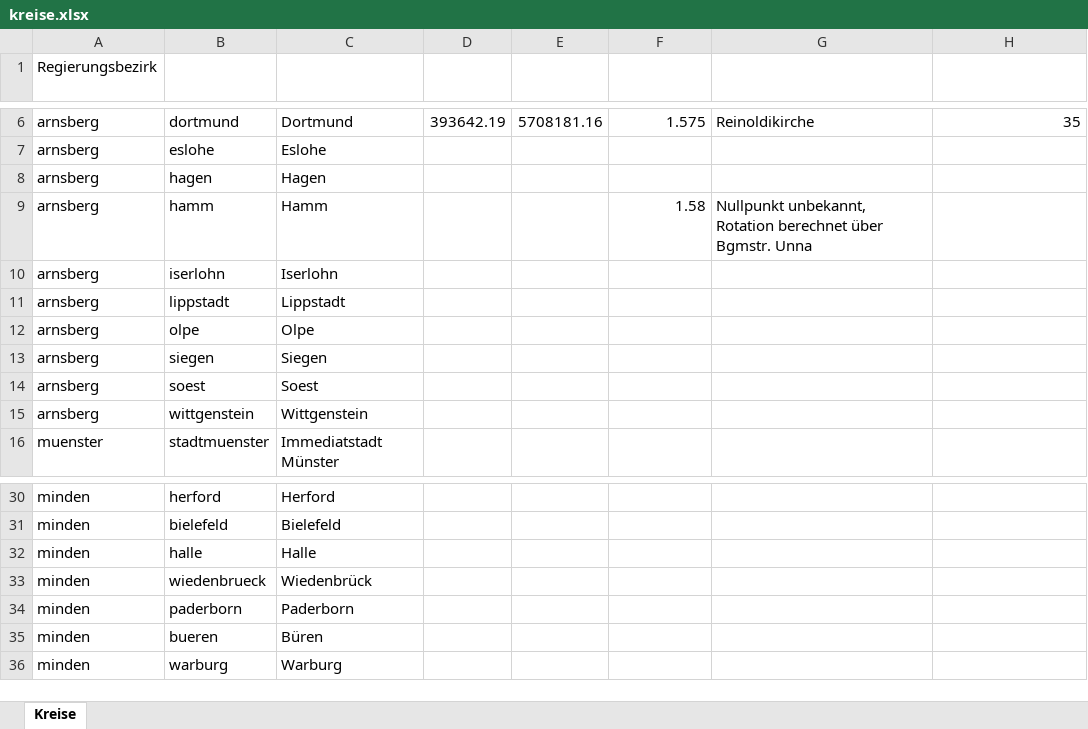
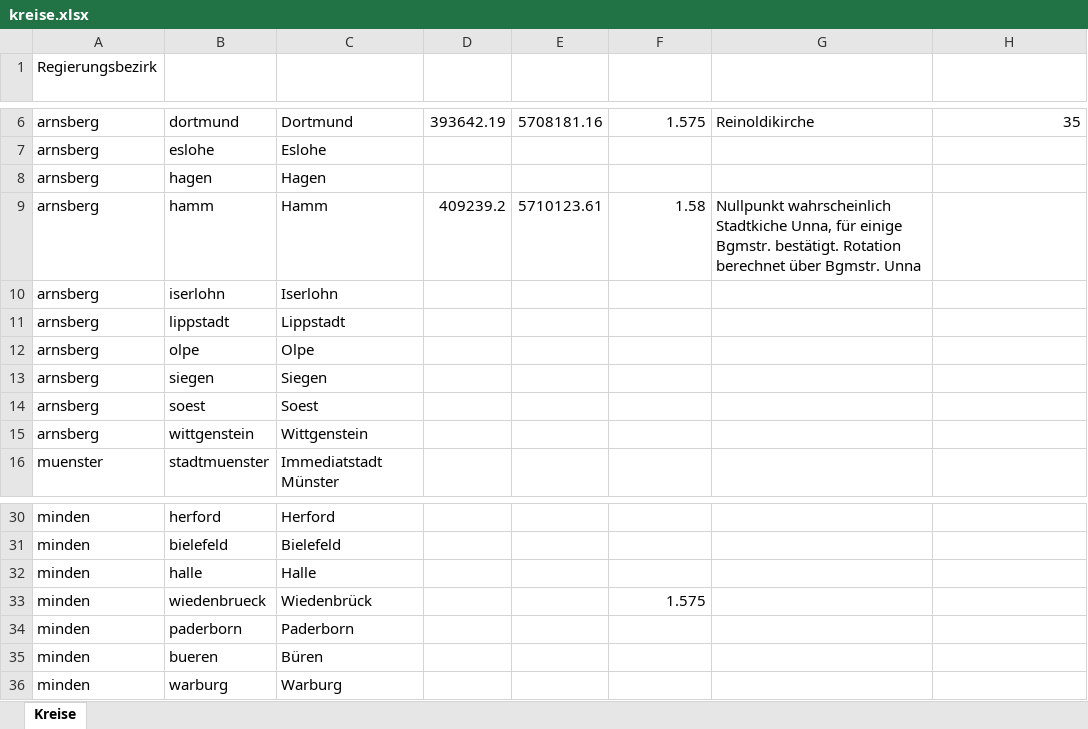
Before and after one commit to bktheg/dortmund1826-data, an Excel workbook: admin/kreise.xlsx, sheet Kreise, drawn as a sheet; only a part is shown, gaps mark what is left out; values as stored, in another font and other column widths than the file's, no borders; table styles not drawn; the diff names each change by its address in the sheet, - before the commit and + after, or states it on an @@ line.

```diff
--- a/admin/kreise.xlsx (sheet Kreise)
+++ b/admin/kreise.xlsx (sheet Kreise)
-D9 (NP X): (empty)
+D9 (NP X): 409239.2
-E9 (NP Y): (empty)
+E9 (NP Y): 5710123.61
-G9 (NP Hinweis): Nullpunkt unbekannt, Rotation berechnet…
+G9 (NP Hinweis): Nullpunkt wahrscheinlich Stadtkiche Unna, für einige Bgmstr. bestätigt. Rotation berechnet…
-F33 (Net Rotation): (empty)
+F33 (Net Rotation): 1.575
```
Also changed, not shown: _vorlage_net.xlsx, admin/arnsberg/kreis-hamm.xlsx, 5 other files.
